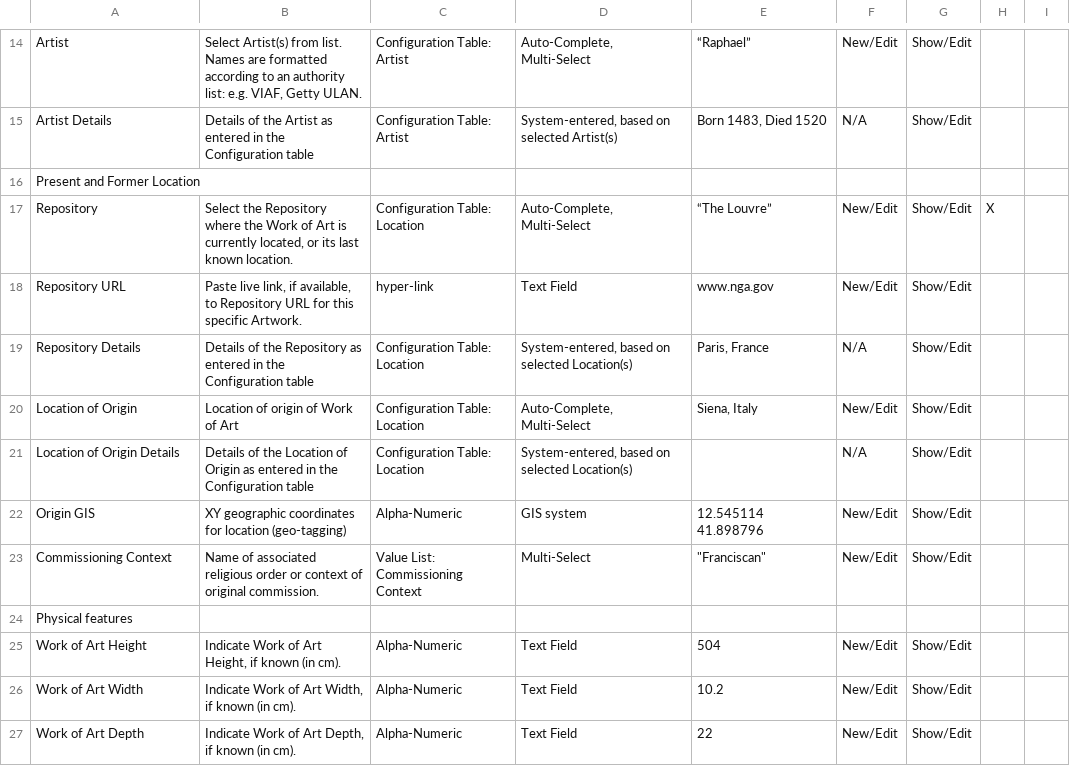
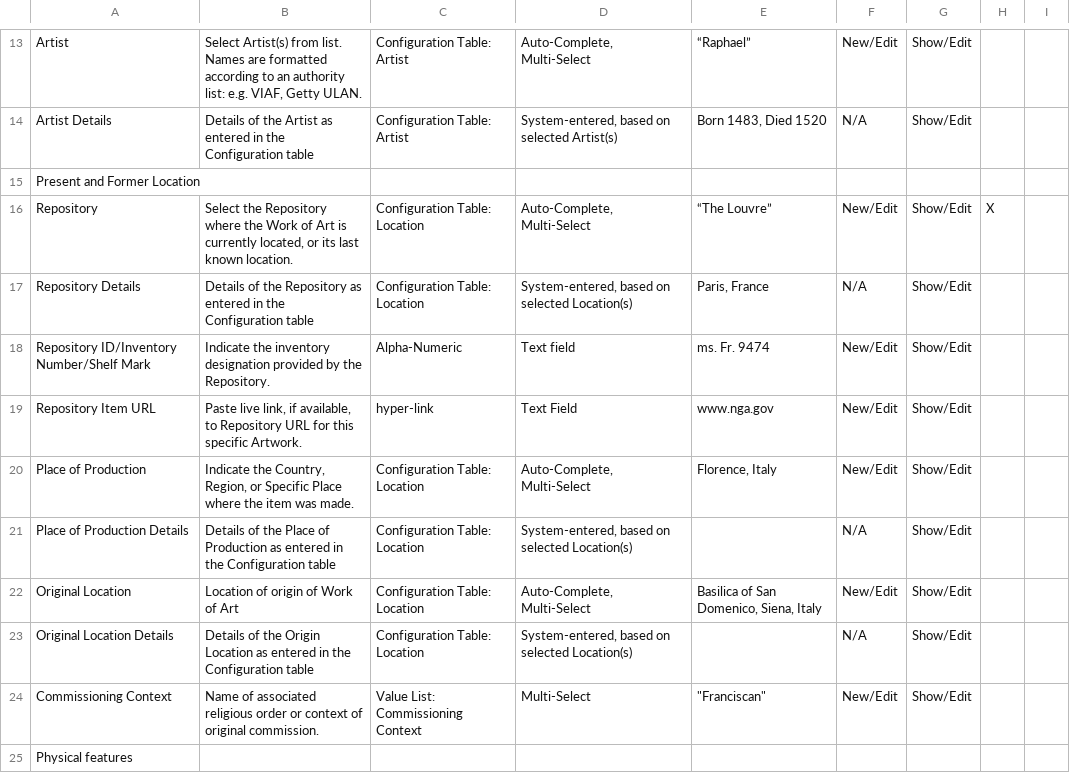
Before and after one commit to performant-software/basira, a CSV file: csv/works_of_art.csv, drawn as a sheet; only a part is shown, gaps mark what is left out; the shorter side is filled out with more unchanged rows; the diff covers the shown part only.

Commit message:
Update works of art CSV

```diff
--- a/csv/works_of_art.csv
+++ b/csv/works_of_art.csv
@@ -17,7 +16,9 @@ Present and Former Location,,,,,,,,
 Repository,"Select the Repository where the Work of Art is currently located, or its last known location.",Configuration Table: Location,"Auto-Complete, Multi-Select",“The Louvre”,New/Edit,Show/Edit,X,
-Repository URL,"Paste live link, if available, to Repository URL for this specific Artwork.",hyper-link,Text Field,www.nga.gov,New/Edit,Show/Edit,,
 Repository Details,Details of the Repository as entered in the Configuration table,Configuration Table: Location,"System-entered, based on selected Location(s)","Paris, France",N/A,Show/Edit,,
-Location of Origin,Location of origin of Work of Art,Configuration Table: Location,"Auto-Complete, Multi-Select","Siena, Italy",New/Edit,Show/Edit,,
-Location of Origin Details,Details of the Location of Origin as entered in the Configuration table,Configuration Table: Location,"System-entered, based on selected Location(s)",,N/A,Show/Edit,,
-Origin GIS,XY geographic coordinates for location (geo-tagging),Alpha-Numeric,GIS system,12.545114 41.898796,New/Edit,Show/Edit,,
+Repository ID/Inventory Number/Shelf Mark,Indicate the inventory designation provided by the Repository.,Alpha-Numeric,Text field,ms. Fr. 9474,New/Edit,Show/Edit,,
+Repository Item URL,"Paste live link, if available, to Repository URL for this specific Artwork.",hyper-link,Text Field,www.nga.gov,New/Edit,Show/Edit,,
+Place of Production,"Indicate the Country, Region, or Specific Place where the item was made.",Configuration Table: Location,"Auto-Complete, Multi-Select","Florence, Italy",New/Edit,Show/Edit,,
+Place of Production Details,Details of the Place of Production as entered in the Configuration table,Configuration Table: Location,"System-entered, based on selected Location(s)",,N/A,Show/Edit,,
+Original Location,Location of origin of Work of Art,Configuration Table: Location,"Auto-Complete, Multi-Select","Basilica of San Domenico, Siena, Italy",New/Edit,Show/Edit,,
+Original Location Details,Details of the Origin Location as entered in the Configuration table,Configuration Table: Location,"System-entered, based on selected Location(s)",,N/A,Show/Edit,,
 Commissioning Context,Name of associated religious order or context of original commission.,Value List: Commissioning Context,Multi-Select,"""Franciscan""",New/Edit,Show/Edit,,
```
Also changed, not shown: 1 added row, 1 removed row, 2 moved rows and 4 edited cells elsewhere in this file.
